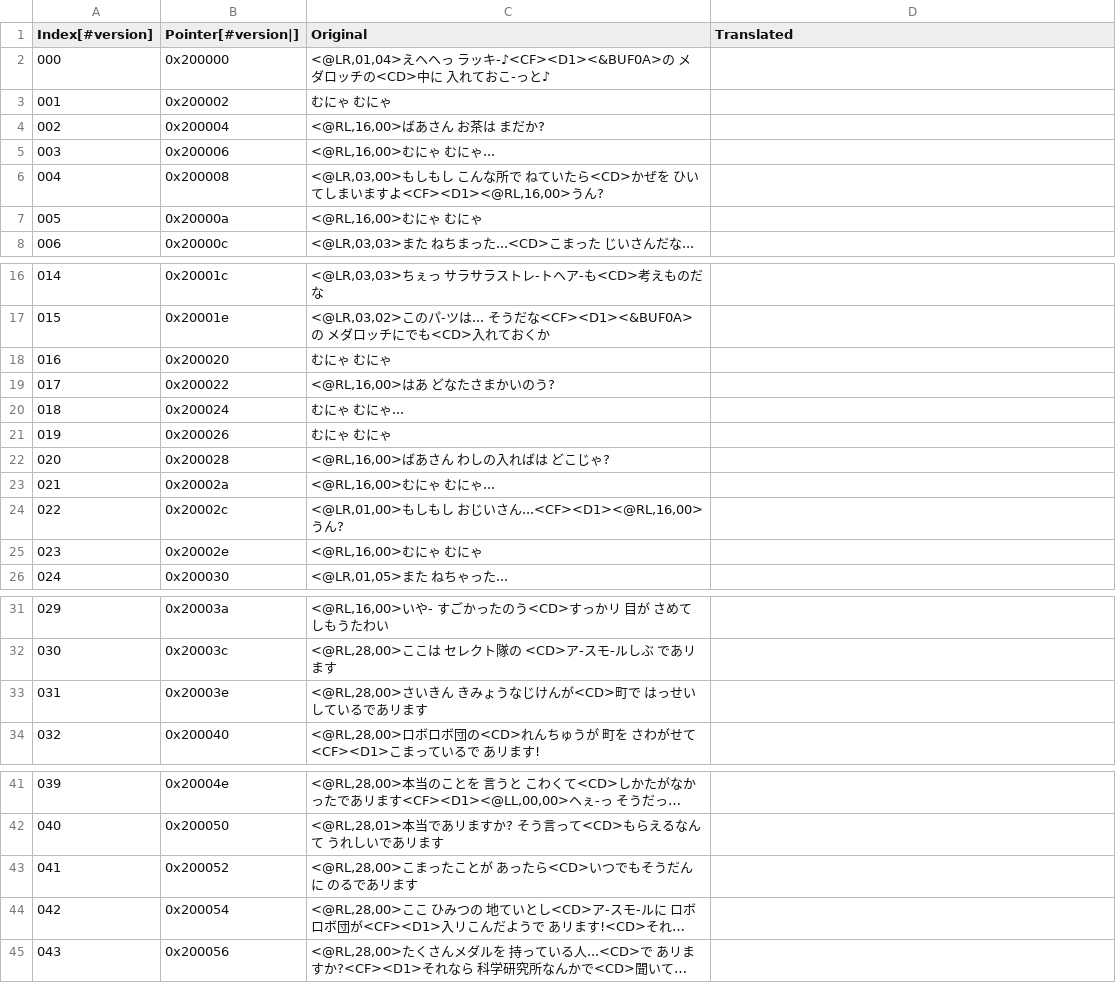
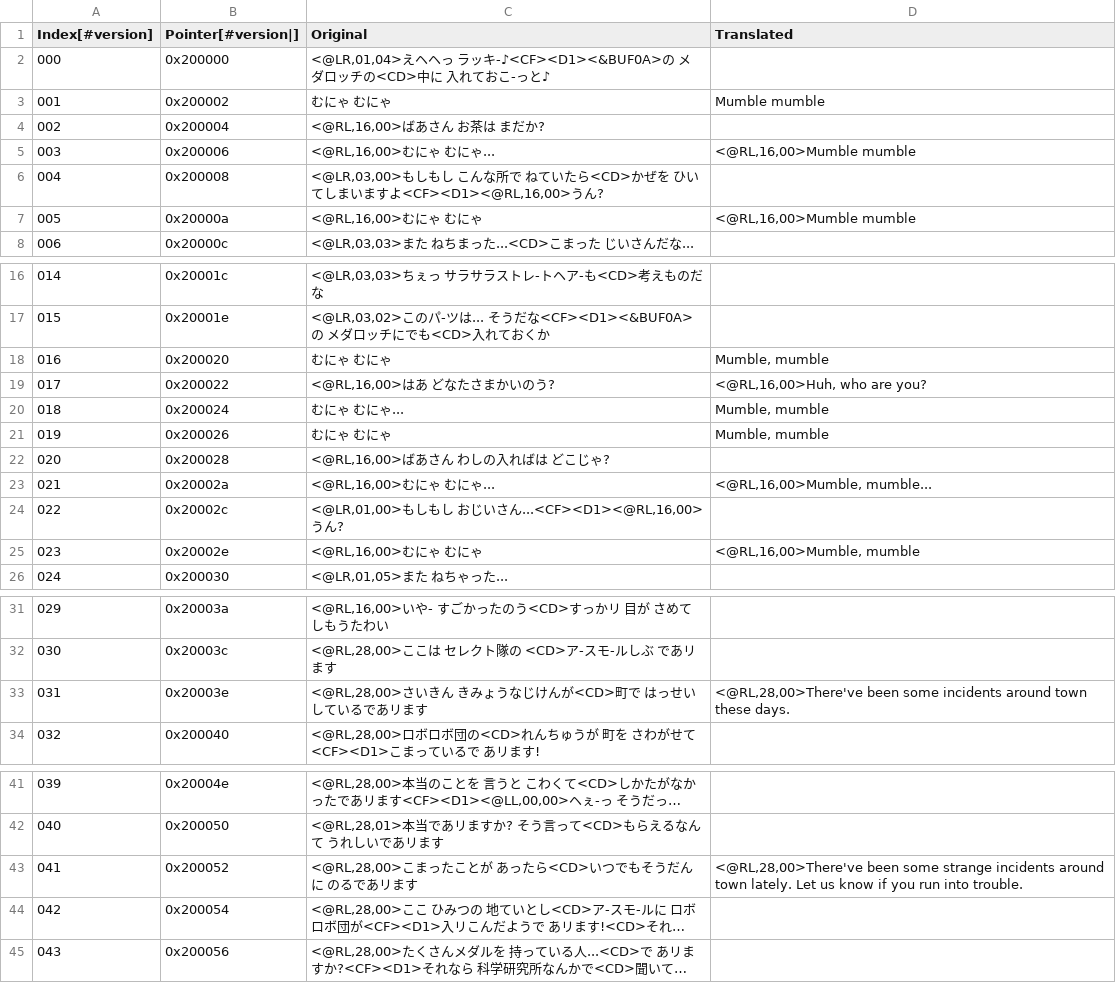
Before and after one commit to Medabots/medarot3, a CSV file: text/dialog/TextSection19.csv, drawn as a sheet; only a part is shown, gaps mark what is left out; long unchanged cells end in …; the diff names each change by its address in the sheet, - before the commit and + after, or states it on an @@ line.

```diff
--- a/text/dialog/TextSection19.csv
+++ b/text/dialog/TextSection19.csv
-D3 (Translated): (empty)
+D3 (Translated): Mumble mumble
-D5 (Translated): (empty)
+D5 (Translated): <@RL,16,00>Mumble mumble
-D7 (Translated): (empty)
+D7 (Translated): <@RL,16,00>Mumble mumble
-D18 (Translated): (empty)
+D18 (Translated): Mumble, mumble
-D19 (Translated): (empty)
+D19 (Translated): <@RL,16,00>Huh, who are you?
-D20:D21 (Translated): (empty)
+D20:D21 (Translated): Mumble, mumble
-D23 (Translated): (empty)
+D23 (Translated): <@RL,16,00>Mumble, mumble...
-D25 (Translated): (empty)
+D25 (Translated): <@RL,16,00>Mumble, mumble
-D33 (Translated): (empty)
+D33 (Translated): <@RL,28,00>There've been some incidents around town these days.
-D43 (Translated): (empty)
+D43 (Translated): <@RL,28,00>There've been some strange incidents around town lately. Let us know if you run into trouble.
```
Also changed, not shown: text/dialog/TextSection14.csv, text/dialog/TextSection15.csv, 1 other file.
